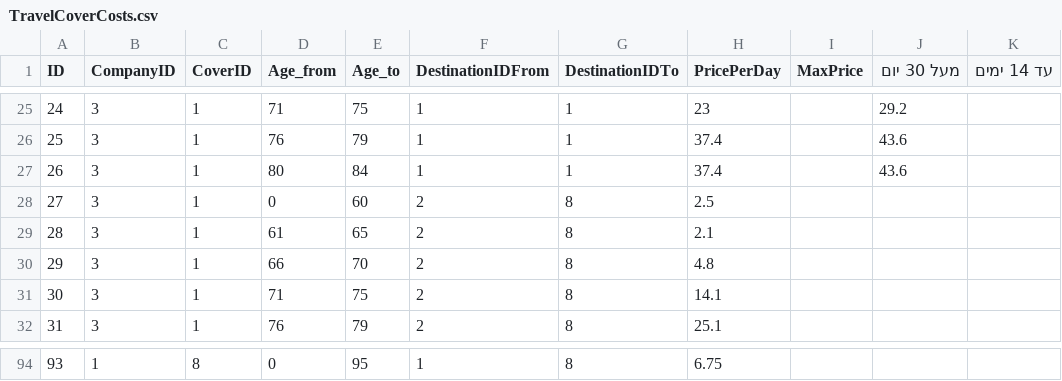
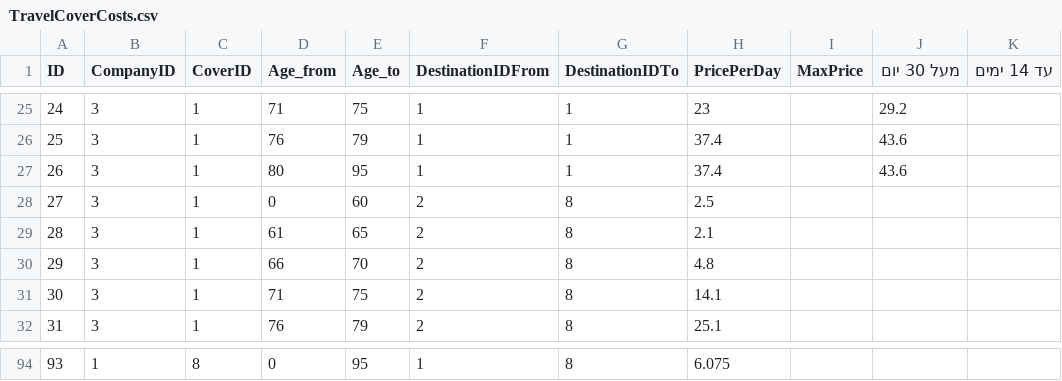
Before and after one commit to ben-ka/PriceComparisonCSharp, a CSV file: PriceComparison/Csv/TravelCoverCosts.csv, drawn as a sheet; only a part is shown, gaps mark what is left out; the diff covers the shown part only.

```diff
--- a/PriceComparison/Csv/TravelCoverCosts.csv
+++ b/PriceComparison/Csv/TravelCoverCosts.csv
@@ -27 +27 @@ ID,CompanyID,CoverID,Age_from,Age_to,DestinationIDFrom,DestinationIDTo,PricePerD
-26,3,1,80,84,1,1,37.4,,43.6,,
+26,3,1,80,95,1,1,37.4,,43.6,
@@ -94 +94 @@ ID,CompanyID,CoverID,Age_from,Age_to,DestinationIDFrom,DestinationIDTo,PricePerD
-93,1,8,0,95,1,8,6.75,,,,
+93,1,8,0,95,1,8,6.075,,,
```
Also changed, not shown: 43 edited cells elsewhere in this file, 22 other files.
